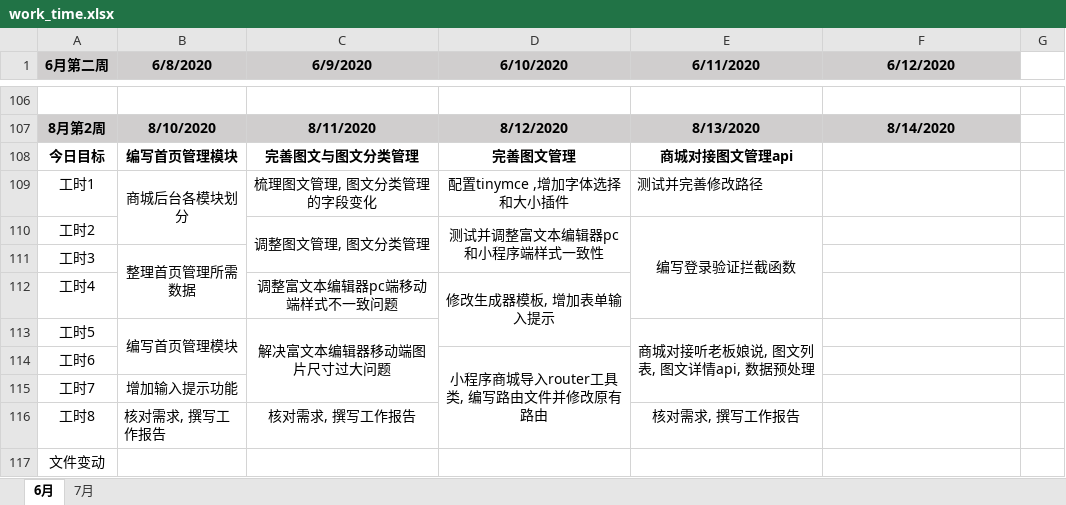
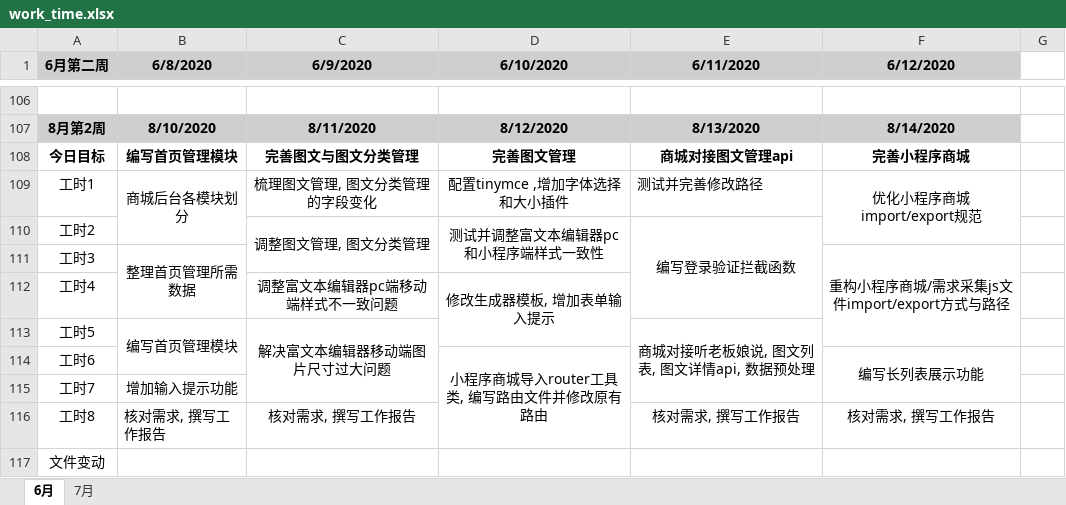
Before and after one commit to i-ce-fish/weekly_work_report, an Excel workbook: work_time.xlsx, sheet 6月, drawn as a sheet; only a part is shown, gaps mark what is left out; values as stored, in another font and other column widths than the file's, no borders; charts and pictures not drawn; the diff names each change by its address in the sheet, - before the commit and + after, or states it on an @@ line.

Commit message:
LOG

```diff
--- a/work_time.xlsx (sheet 6月)
+++ b/work_time.xlsx (sheet 6月)
-F108 (6/12/2020): (empty)
+F108 (6/12/2020): 完善小程序商城
-F109 (6/12/2020): (empty)
+F109 (6/12/2020): 优化小程序商城import/export规范
+F109:F110 merged
-F111 (6/12/2020): (empty)
+F111 (6/12/2020): 重构小程序商城/需求采集js文件import/export方式与路径
+F111:F113 merged
-F114 (6/12/2020): (empty)
+F114 (6/12/2020): 编写长列表展示功能
+F114:F115 merged
-F116 (6/12/2020): (empty)
+F116 (6/12/2020): 核对需求, 撰写工作报告
```
Also changed, not shown: charts or pictures.
